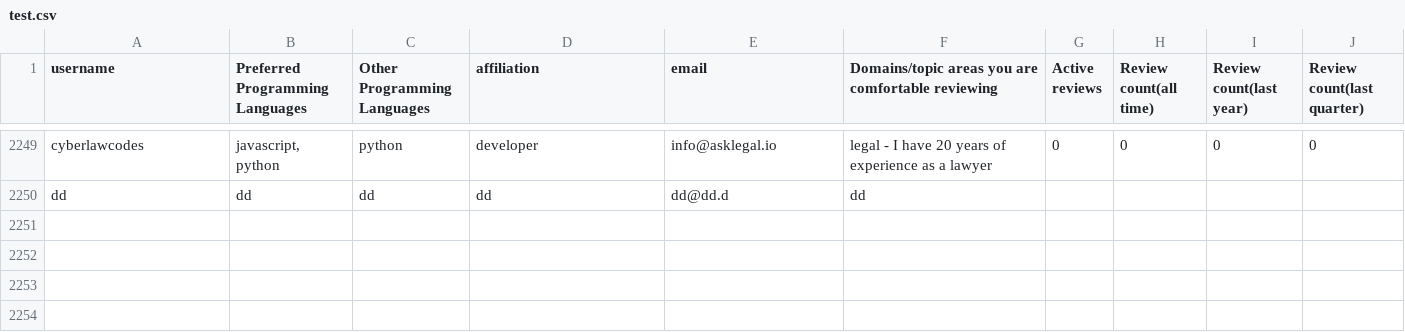
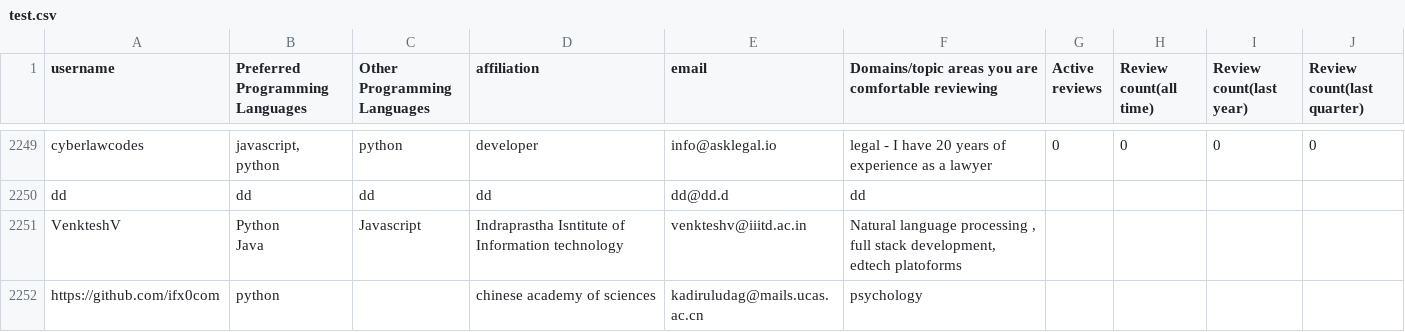
Before and after one commit to arjunsavel/CV, a CSV file: scripts/test.csv, drawn as a sheet; only a part is shown, gaps mark what is left out; ↵ is a line break in a cell; the diff names each change by its address in the sheet, - before the commit and + after, or states it on an @@ line.

```diff
--- a/scripts/test.csv
+++ b/scripts/test.csv
+row 2251: VenkteshV | Python ↵ Java | Javascript | Indraprastha Isntitute of Information technology | venkteshv@iiitd.ac.in | Natural language processing , full stack development, edtech platoforms
+row 2252: https://github.com/ifx0com | python |  | chinese academy of sciences | kadiruludag@mails.ucas.ac.cn | psychology
```
